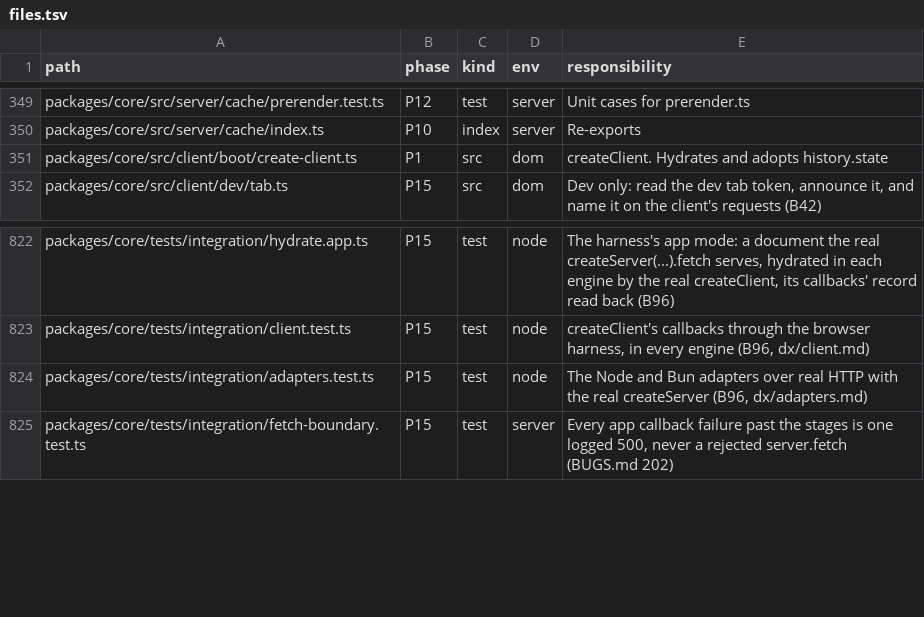
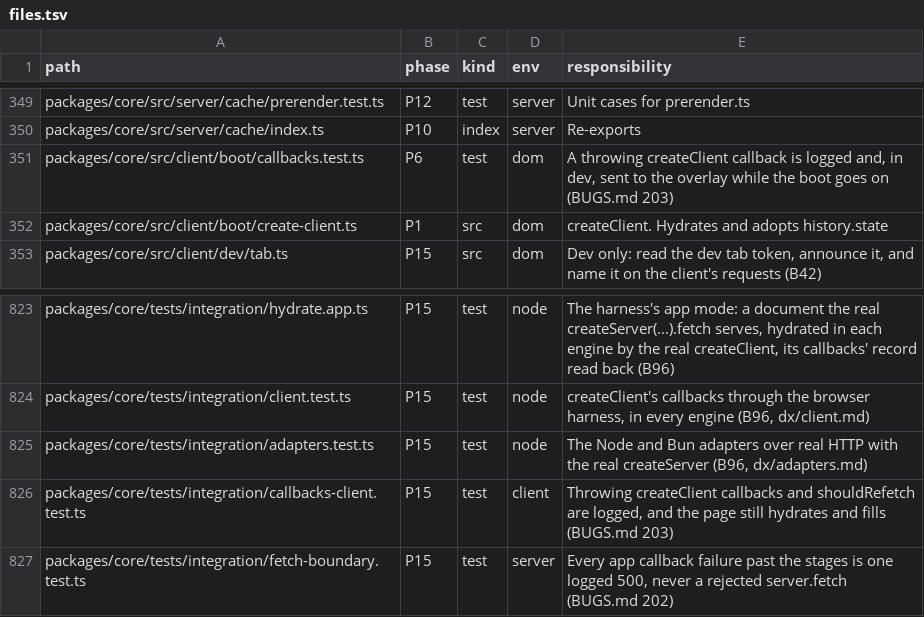
Before and after one commit to lovrozagar/flare, a TSV file: blueprint/files.tsv, drawn as a sheet; only a part is shown, gaps mark what is left out; the diff names each change by its address in the sheet, - before the commit and + after, or states it on an @@ line.

Commit message:
fix(bit-06): a throwing client callback is logged and the page still hydrates (BUGS 203)
createReady ran the app's callbacks bare, and the match cache asked a
page's shouldRefetch bare in the hydrate's first plan, so one throw ended
the boot: no data-flare-hydrated, no later callback, no fill of a stored
page's holes. Each createClient callback now runs guarded, a throwing
shouldRefetch counts as no answer, and both report to the boot's
callbackReporter: logged, and sent to the dev overlay in dev. Red first:
callbacks-client.test `throwing callbacks` on every engine, ready.test
`throwing callback`, match-cache.test `should refetch throws`. Plan 21 9.3.

```diff
--- a/blueprint/files.tsv
+++ b/blueprint/files.tsv
+row 351: packages/core/src/client/boot/callbacks.test.ts | P6 | test | dom | A throwing createClient callback is logged and, in dev, sent to the overlay while the boot goes on (BUGS.md 203)
+row 826: packages/core/tests/integration/callbacks-client.test.ts | P15 | test | client | Throwing createClient callbacks and shouldRefetch are logged, and the page still hydrates and fills (BUGS.md 203)
```
Also changed, not shown: 11 other files.
